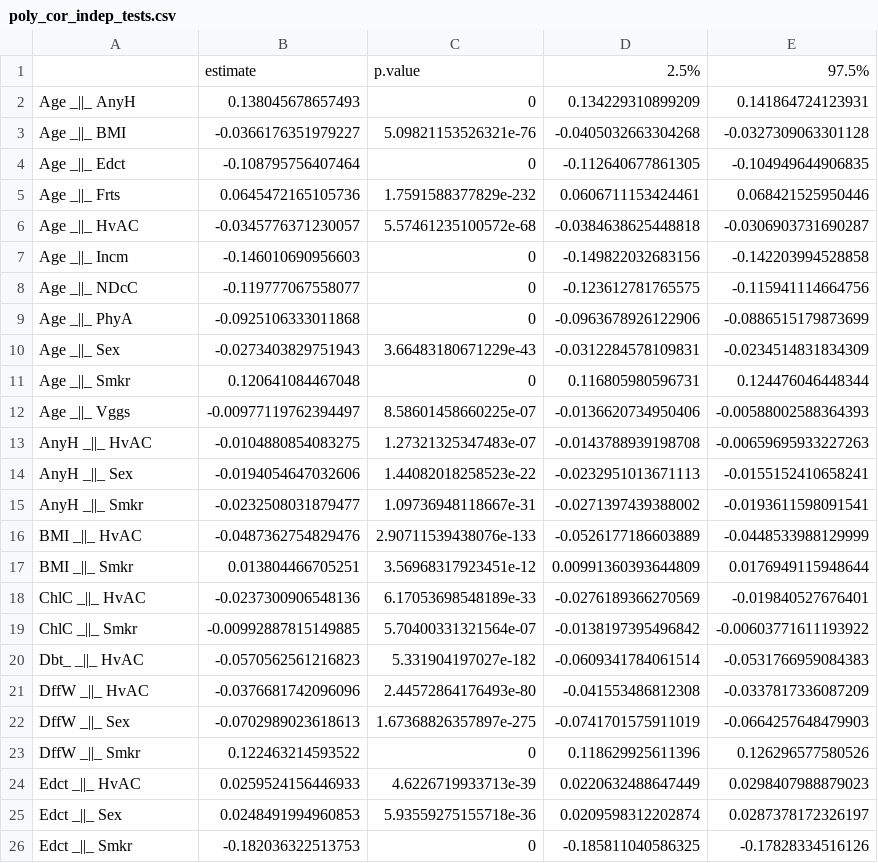
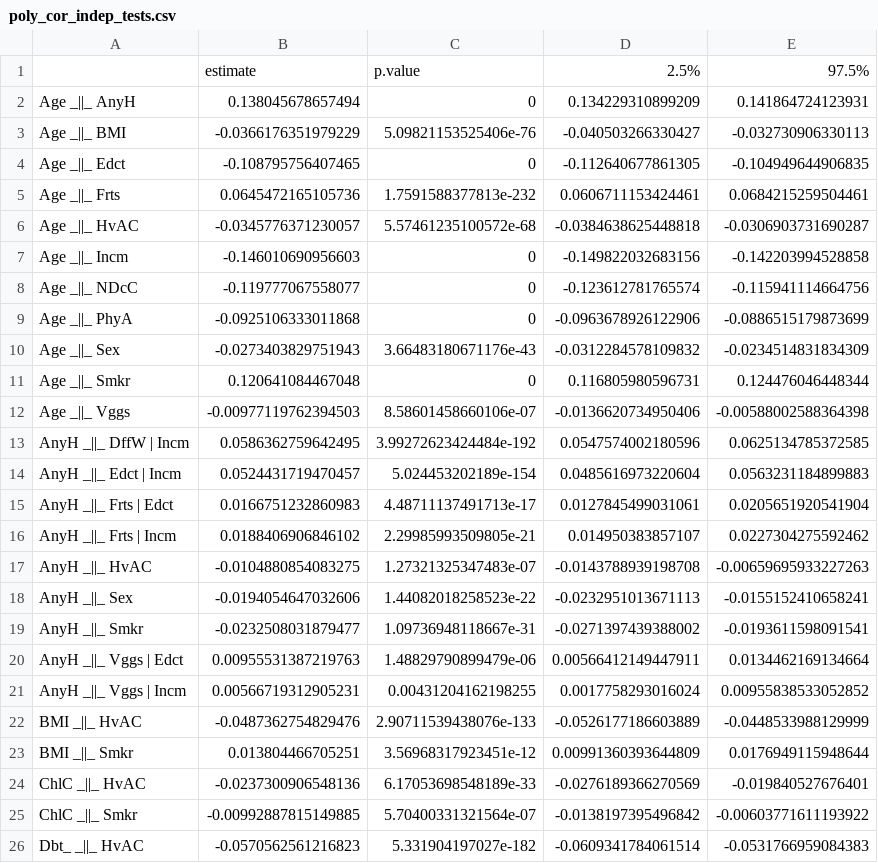
Before and after one commit to aschroede/BNCI, a CSV file: src/Test3/poly_cor_indep_tests.csv, drawn as a sheet; only a part is shown; the shorter side is filled out with more unchanged rows; the diff covers the shown part only.

```diff
--- a/src/Test3/poly_cor_indep_tests.csv
+++ b/src/Test3/poly_cor_indep_tests.csv
@@ -1,13 +1,17 @@
 "","estimate","p.value","2.5%","97.5%"
-"Age _||_ AnyH",0.138045678657493,0,0.134229310899209,0.141864724123931
-"Age _||_ BMI",-0.0366176351979227,5.09821153526321e-76,-0.0405032663304268,-0.0327309063301128
-"Age _||_ Edct",-0.108795756407464,0,-0.112640677861305,-0.104949644906835
-"Age _||_ Frts",0.0645472165105736,1.7591588377829e-232,0.0606711153424461,0.068421525950446
+"Age _||_ AnyH",0.138045678657494,0,0.134229310899209,0.141864724123931
+"Age _||_ BMI",-0.0366176351979229,5.09821153525406e-76,-0.040503266330427,-0.032730906330113
+"Age _||_ Edct",-0.108795756407465,0,-0.112640677861305,-0.104949644906835
+"Age _||_ Frts",0.0645472165105736,1.7591588377813e-232,0.0606711153424461,0.0684215259504461
 "Age _||_ HvAC",-0.0345776371230057,5.57461235100572e-68,-0.0384638625448818,-0.0306903731690287
 "Age _||_ Incm",-0.146010690956603,0,-0.149822032683156,-0.142203994528858
-"Age _||_ NDcC",-0.119777067558077,0,-0.123612781765575,-0.115941114664756
+"Age _||_ NDcC",-0.119777067558077,0,-0.123612781765574,-0.115941114664756
 "Age _||_ PhyA",-0.0925106333011868,0,-0.0963678926122906,-0.0886515179873699
-"Age _||_ Sex",-0.0273403829751943,3.66483180671229e-43,-0.0312284578109831,-0.0234514831834309
+"Age _||_ Sex",-0.0273403829751943,3.66483180671176e-43,-0.0312284578109832,-0.0234514831834309
 "Age _||_ Smkr",0.120641084467048,0,0.116805980596731,0.124476046448344
-"Age _||_ Vggs",-0.00977119762394497,8.58601458660225e-07,-0.0136620734950406,-0.00588002588364393
+"Age _||_ Vggs",-0.00977119762394503,8.58601458660106e-07,-0.0136620734950406,-0.00588002588364398
+"AnyH _||_ DffW | Incm",0.0586362759642495,3.99272623424484e-192,0.0547574002180596,0.0625134785372585
+"AnyH _||_ Edct | Incm",0.0524431719470457,5.024453202189e-154,0.0485616973220604,0.0563231184899883
+"AnyH _||_ Frts | Edct",0.0166751232860983,4.48711137491713e-17,0.0127845499031061,0.0205651920541904
+"AnyH _||_ Frts | Incm",0.0188406906846102,2.29985993509805e-21,0.014950383857107,0.0227304275592462
 "AnyH _||_ HvAC",-0.0104880854083275,1.27321325347483e-07,-0.0143788939198708,-0.00659695933227263
@@ -15,2 +19,4 @@
 "AnyH _||_ Smkr",-0.0232508031879477,1.09736948118667e-31,-0.0271397439388002,-0.0193611598091541
+"AnyH _||_ Vggs | Edct",0.00955531387219763,1.48829790899479e-06,0.00566412149447911,0.0134462169134664
+"AnyH _||_ Vggs | Incm",0.00566719312905231,0.00431204162198255,0.0017758293016024,0.00955838533052852
 "BMI _||_ HvAC",-0.0487362754829476,2.90711539438076e-133,-0.0526177186603889,-0.0448533988129999
```
Also changed, not shown: 24 added rows elsewhere in this file, src/Test1/poly_cor_indep_tests.csv, src/Test1/polychor_cor_matrix.csv, 39 other files.
